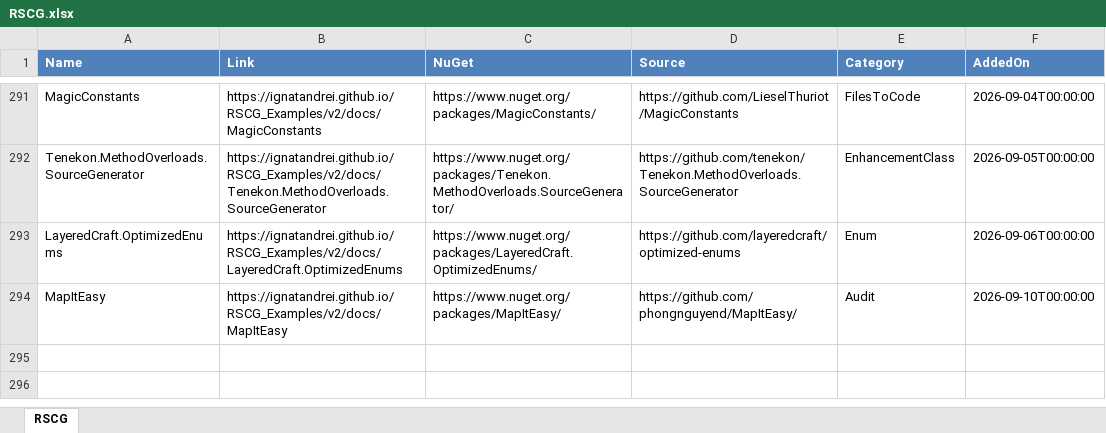
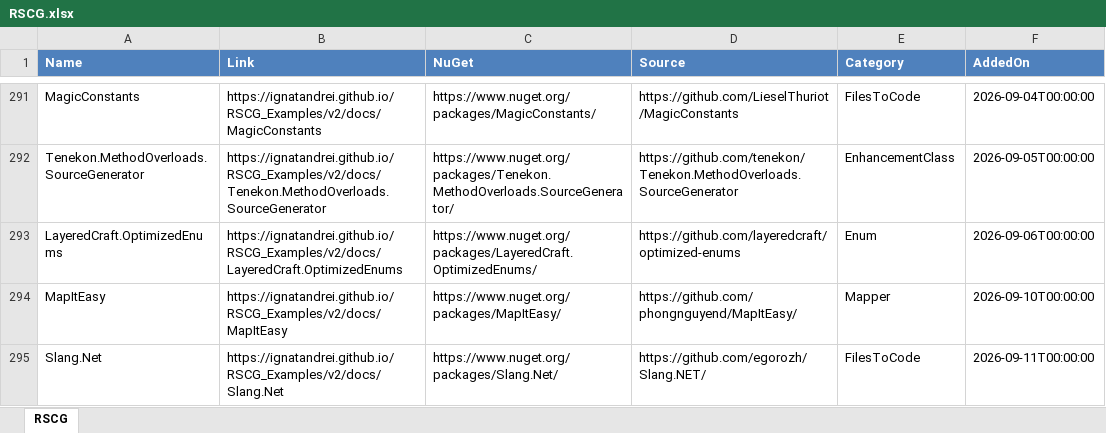
Before and after one commit to ignatandrei/RSCG_Examples, an Excel workbook: v2/rscg_examples_site/static/exports/RSCG.xlsx, sheet RSCG, drawn as a sheet; only a part is shown, gaps mark what is left out; values as stored, in another font and other column widths than the file's, no borders; the diff names each change by its address in the sheet, - before the commit and + after, or states it on an @@ line.

```diff
--- a/v2/rscg_examples_site/static/exports/RSCG.xlsx (sheet RSCG)
+++ b/v2/rscg_examples_site/static/exports/RSCG.xlsx (sheet RSCG)
-E294 (Category): Audit
+E294 (Category): Mapper
+row 295: Slang.Net | https://ignatandrei.github.io/RSCG_Examples/v2/docs/Slang.Net | https://www.nuget.org/packages/Slang.Net/ | https://github.com/egorozh/Slang.NET/ | FilesToCode | 2026-09-11T00:00:00
```
Also changed, not shown: 17 other files.
